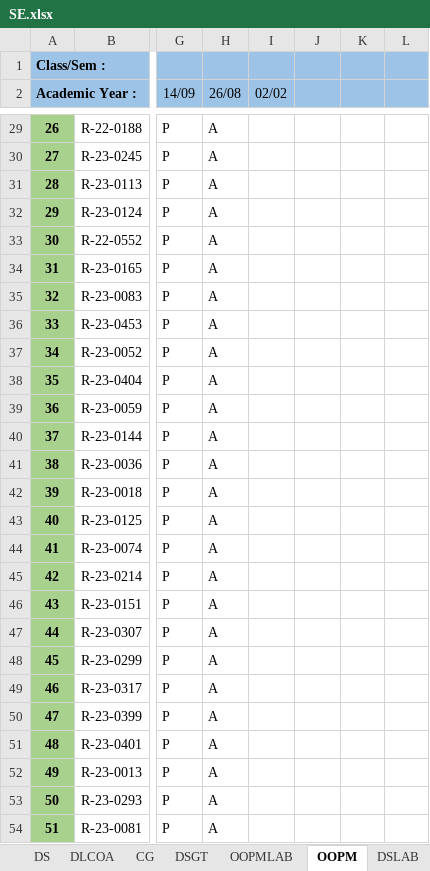
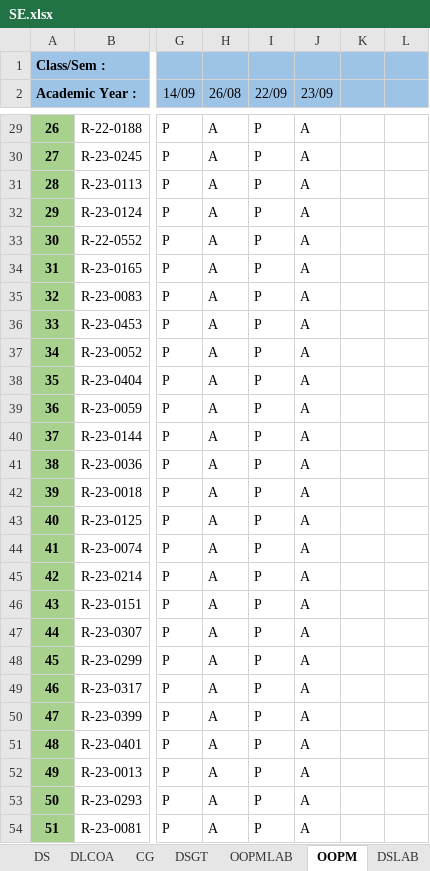
Before and after one commit to samiyak14/flask_study, an Excel workbook: workbooks/SE.xlsx, sheet OOPM, drawn as a sheet; only a part is shown, gaps mark what is left out; values as stored, in another font and other column widths than the file's, no borders; conditional formats not drawn; the diff covers the shown part only; the diff names each change by its address in the sheet, - before the commit and + after, or states it on an @@ line.

```diff
--- a/workbooks/SE.xlsx (sheet OOPM)
+++ b/workbooks/SE.xlsx (sheet OOPM)
-I2: 02/02
+I2: 22/09
-J2: (empty)
+J2: 23/09
-I29:I54 (22/09): (empty)
+I29:I54 (22/09): P
-J29:J54 (23/09): (empty)
+J29:J54 (23/09): A
```
Also changed, not shown: 114 edited cells elsewhere in this sheet, sheet Attendance, 2 other files.
